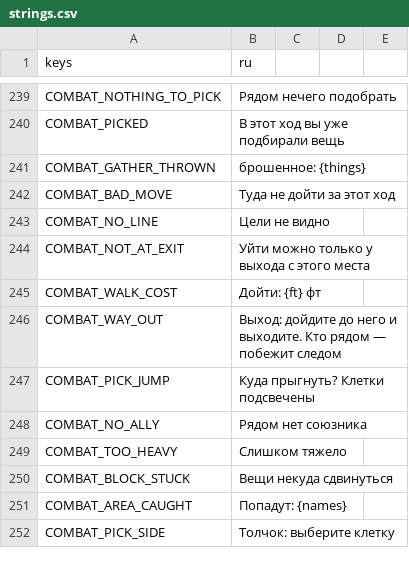
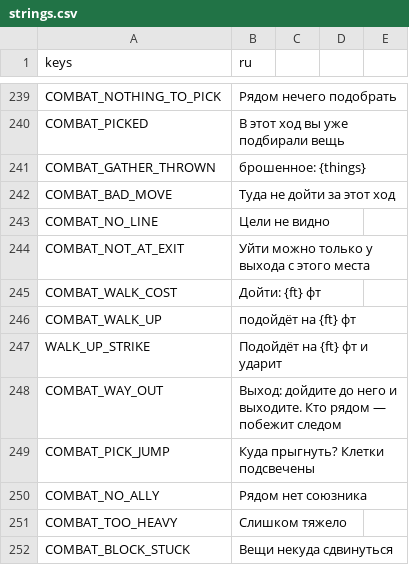
Before and after one commit to rapotekhin/dnd_llm, a CSV file: game/localization/strings.csv, drawn as a sheet; only a part is shown, gaps mark what is left out; the shorter side is filled out with more unchanged rows; the diff names each change by its address in the sheet, - before the commit and + after, or states it on an @@ line.

```diff
--- a/game/localization/strings.csv
+++ b/game/localization/strings.csv
+row 246: COMBAT_WALK_UP | подойдёт на {ft} фт
+row 247: WALK_UP_STRIKE | Подойдёт на {ft} фт и ударит
```
Also changed, not shown: 37 other files.
